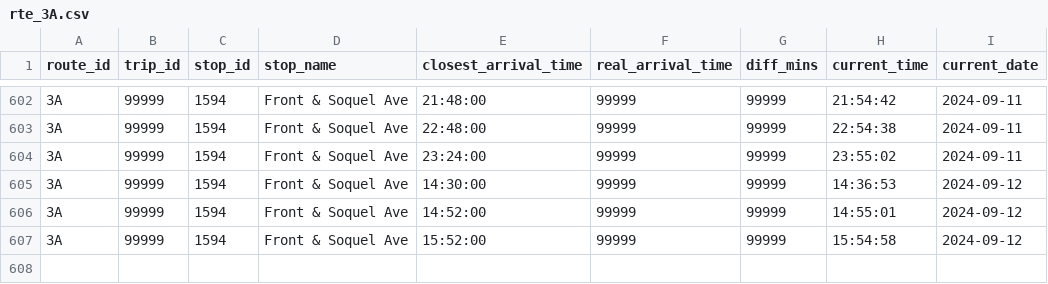
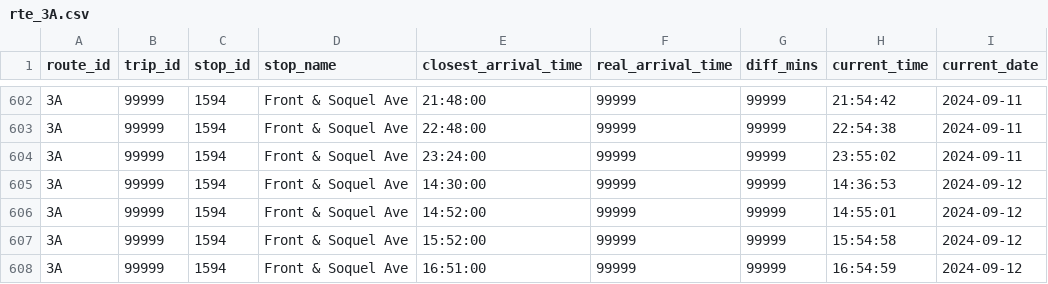
Before and after one commit to ljquirog/scmtd-realtime, a CSV file: csv/rte_3A.csv, drawn as a sheet; only a part is shown, gaps mark what is left out.

Commit message:
update rte_3A.csv from github actions

```diff
--- a/csv/rte_3A.csv
+++ b/csv/rte_3A.csv
@@ -607 +607,2 @@ route_id,trip_id,stop_id,stop_name,closest_arrival_time,real_arrival_time,diff_m
 3A,99999,1594,Front & Soquel Ave,15:52:00,99999,99999,15:54:58,2024-09-12
+3A,99999,1594,Front & Soquel Ave,16:51:00,99999,99999,16:54:59,2024-09-12
```
